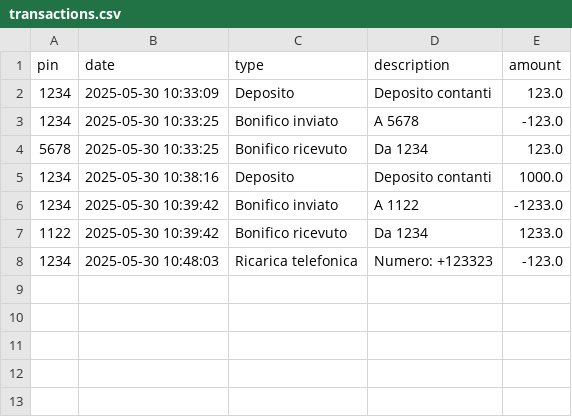
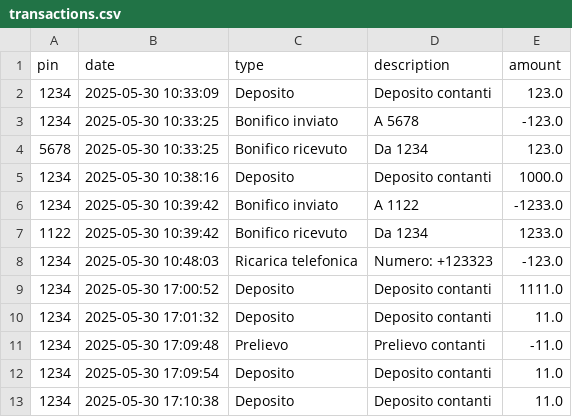
Before and after one commit to turatistefanogalvani/chatgpt, a CSV file: transactions.csv, drawn as a sheet.

```diff
--- a/transactions.csv
+++ b/transactions.csv
@@ -8 +8,6 @@ pin,date,type,description,amount
 1234,2025-05-30 10:48:03,Ricarica telefonica,Numero: +123323,-123.0
+1234,2025-05-30 17:00:52,Deposito,Deposito contanti,1111.0
+1234,2025-05-30 17:01:32,Deposito,Deposito contanti,11.0
+1234,2025-05-30 17:09:48,Prelievo,Prelievo contanti,-11.0
+1234,2025-05-30 17:09:54,Deposito,Deposito contanti,11.0
+1234,2025-05-30 17:10:38,Deposito,Deposito contanti,11.0
```
Also changed, not shown: 13 other files.
